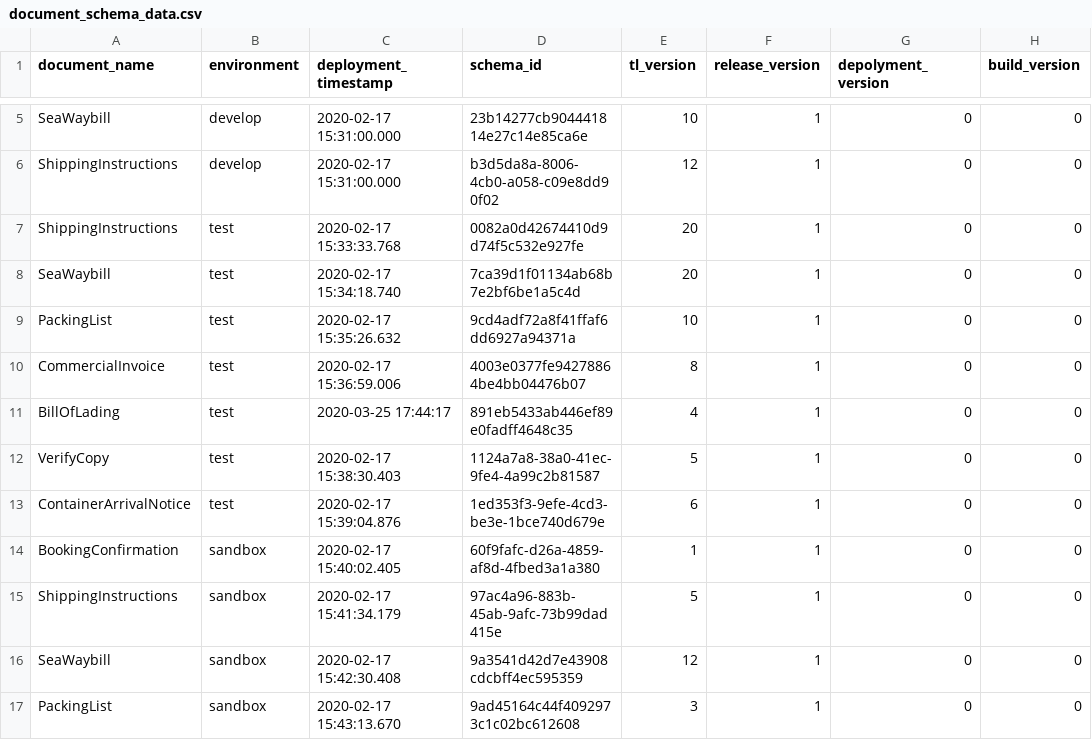
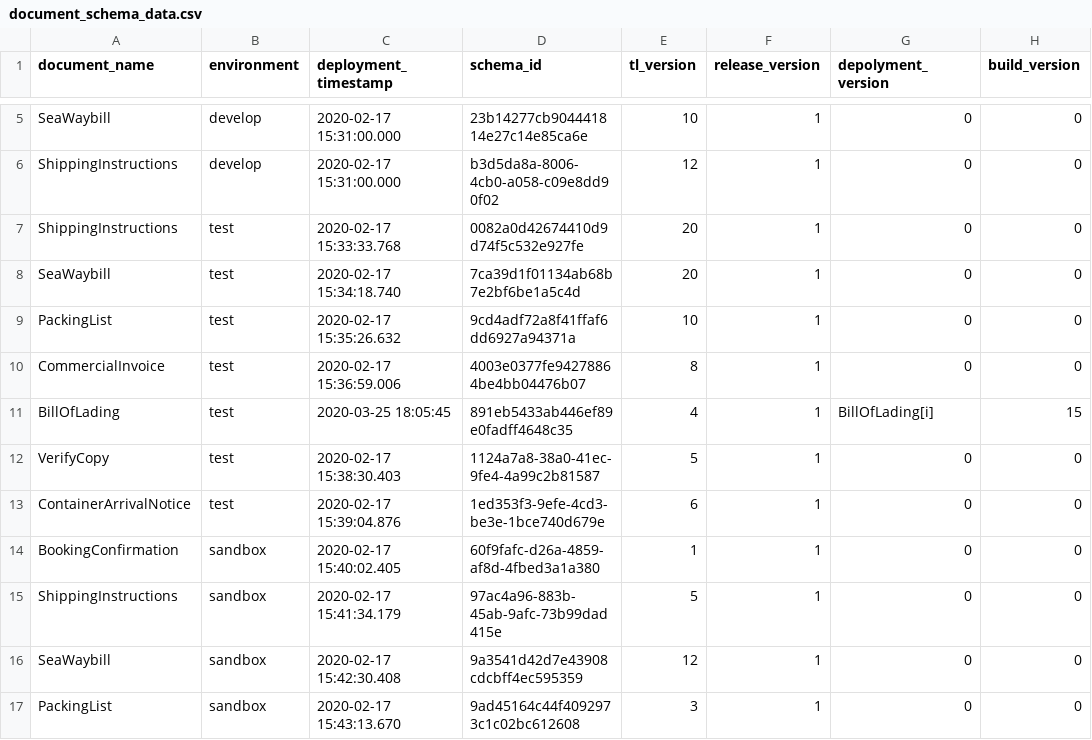
Before and after one commit to Eman-Github/Document-Schema-Deployment, a CSV file: document_schema_data.csv, drawn as a sheet; only a part is shown, gaps mark what is left out.

Commit message:
Auto update the versions

```diff
--- a/document_schema_data.csv
+++ b/document_schema_data.csv
@@ -10,3 +10,3 @@ PackingList,test,2020-02-17 15:35:26.632,9cd4adf72a8f41ffaf6dd6927a94371a,10,1,0
 CommercialInvoice,test,2020-02-17 15:36:59.006,4003e0377fe94278864be4bb04476b07,8,1,0,0
-BillOfLading,test,2020-03-25 17:44:17,891eb5433ab446ef89e0fadff4648c35,4,1,0,0
+BillOfLading,test,2020-03-25 18:05:45,891eb5433ab446ef89e0fadff4648c35,4,1,BillOfLading[i],15
 VerifyCopy,test,2020-02-17 15:38:30.403,1124a7a8-38a0-41ec-9fe4-4a99c2b81587,5,1,0,0
```
